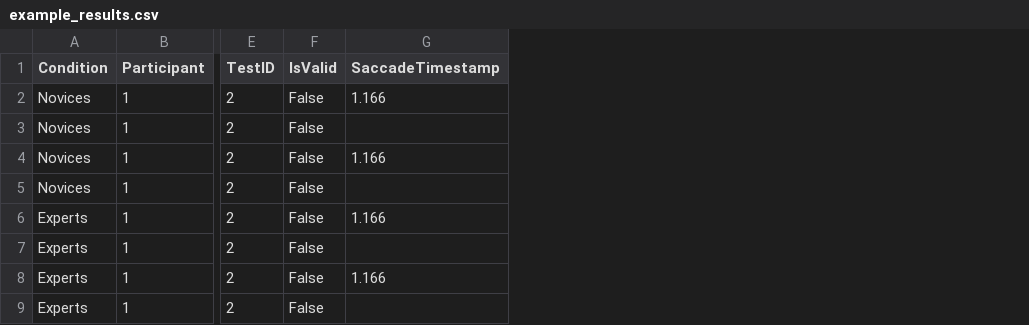
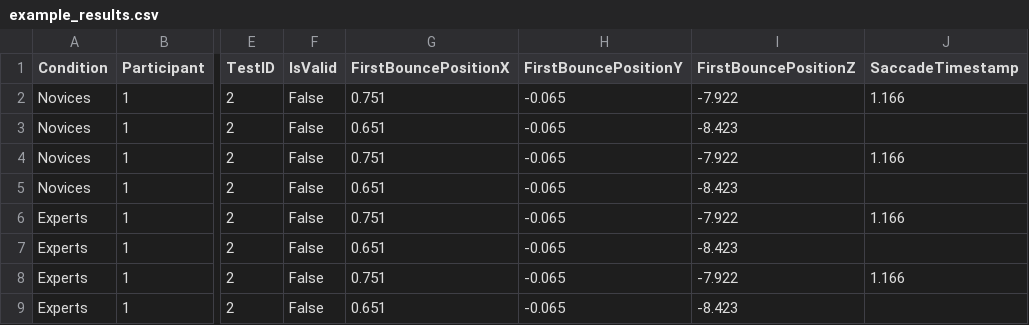
Before and after one commit to vrijeuniversiteit/vrgaze, a CSV file: example_results.csv, drawn as a sheet; only a part is shown, gaps mark what is left out; the diff names each change by its address in the sheet, - before the commit and + after, or states it on an @@ line.

```diff
--- a/example_results.csv
+++ b/example_results.csv
+column G (FirstBouncePositionX), rows 2-9: 0.751 | 0.651 | 0.751 | 0.651 | 0.751 | 0.651 | 0.751 | 0.651
+column H (FirstBouncePositionY), rows 2-9: all -0.065
+column I (FirstBouncePositionZ), rows 2-9: -7.922 | -8.423 | -7.922 | -8.423 | -7.922 | -8.423 | -7.922 | -8.423
```
Also changed, not shown: 3 other files.
